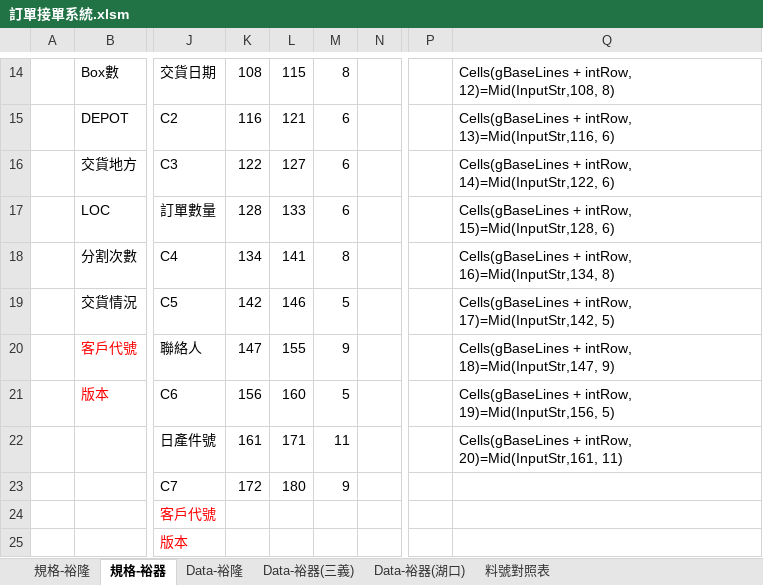
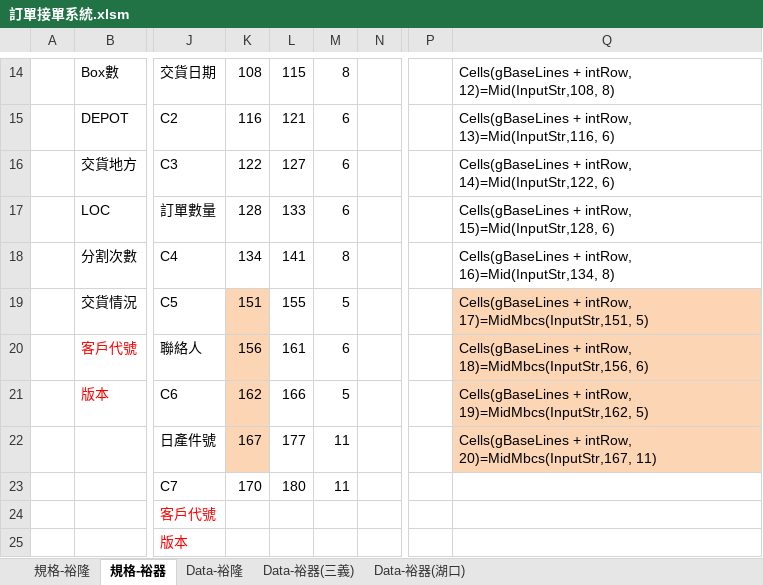
Before and after one commit to PertonChang/YuLong, an Excel workbook: 訂單/訂單接單系統.xlsm, sheet 規格-裕器, drawn as a sheet; only a part is shown, gaps mark what is left out; values as stored, in another font and other column widths than the file's, no borders; the diff names each change by its address in the sheet, - before the commit and + after, or states it on an @@ line.

```diff
--- a/訂單/訂單接單系統.xlsm (sheet 規格-裕器)
+++ b/訂單/訂單接單系統.xlsm (sheet 規格-裕器)
-sheet tab: 料號對照表
-K19: 142
+K19: 151
-K19:K22 fill: none
+K19:K22 fill: #FCD5B5
-L19: 146
+L19: 155
-Q19: …+ intRow, 17)=Mid(InputStr,142, 5)
+Q19: …+ intRow, 17)=MidMbcs(InputStr,151, 5)
-Q19:Q22 fill: none
+Q19:Q22 fill: #FCD5B5
-K20: 147
+K20: 156
-L20: 155
+L20: 161
-M20: 9
+M20: 6
-Q20: …+ intRow, 18)=Mid(InputStr,147, 9)
+Q20: …+ intRow, 18)=MidMbcs(InputStr,156, 6)
-K21: 156
+K21: 162
-L21: 160
+L21: 166
-Q21: …+ intRow, 19)=Mid(InputStr,156, 5)
+Q21: …+ intRow, 19)=MidMbcs(InputStr,162, 5)
-K22: 161
+K22: 167
-L22: 171
+L22: 177
-Q22: …+ intRow, 20)=Mid(InputStr,161, 11)
+Q22: …+ intRow, 20)=MidMbcs(InputStr,167, 11)
-K23: 172
+K23: 170
-M23: 9
+M23: 11
```
Also changed, not shown: sheet Data-裕隆, sheet Data-裕器(湖口), formulas that keep their value, 1 other file.
